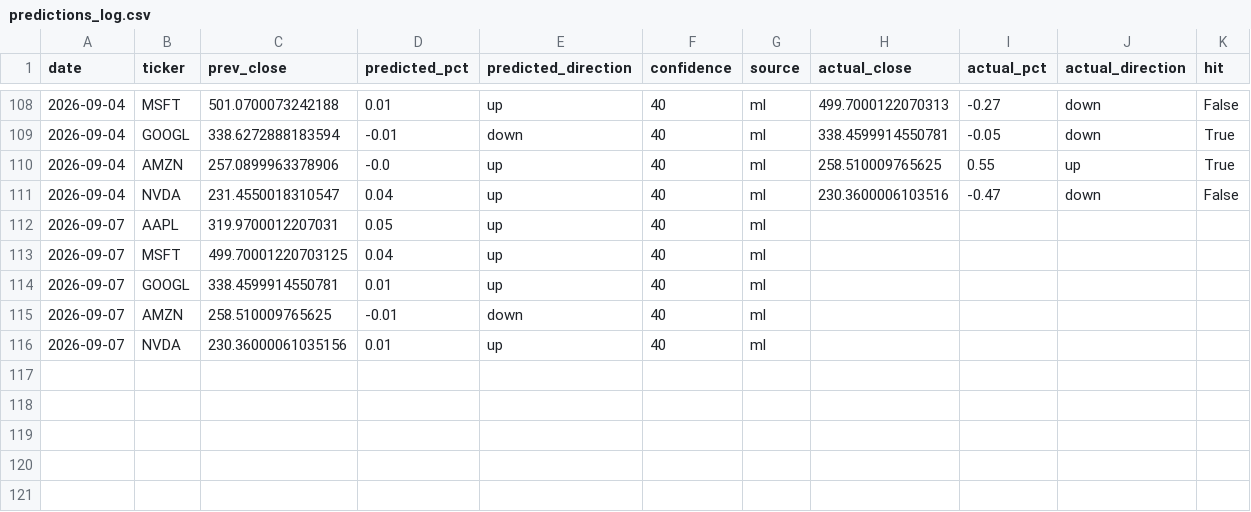
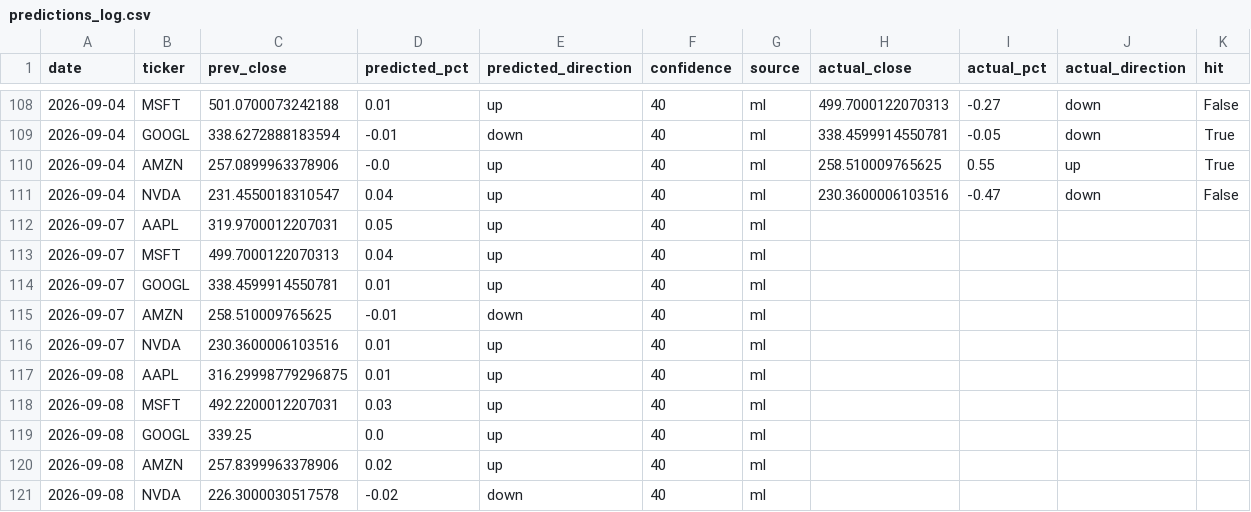
Before and after one commit to Revanth-Naik/niffler, a CSV file: data/processed/predictions_log.csv, drawn as a sheet; only a part is shown, gaps mark what is left out.

Commit message:
Log predictions for 2026-09-08

```diff
--- a/data/processed/predictions_log.csv
+++ b/data/processed/predictions_log.csv
@@ -112,5 +112,10 @@ date,ticker,prev_close,predicted_pct,predicted_direction,confidence,source,actua
 2026-09-07,AAPL,319.9700012207031,0.05,up,40,ml,,,,
-2026-09-07,MSFT,499.70001220703125,0.04,up,40,ml,,,,
+2026-09-07,MSFT,499.7000122070313,0.04,up,40,ml,,,,
 2026-09-07,GOOGL,338.4599914550781,0.01,up,40,ml,,,,
 2026-09-07,AMZN,258.510009765625,-0.01,down,40,ml,,,,
-2026-09-07,NVDA,230.36000061035156,0.01,up,40,ml,,,,
+2026-09-07,NVDA,230.3600006103516,0.01,up,40,ml,,,,
+2026-09-08,AAPL,316.29998779296875,0.01,up,40,ml,,,,
+2026-09-08,MSFT,492.2200012207031,0.03,up,40,ml,,,,
+2026-09-08,GOOGL,339.25,0.0,up,40,ml,,,,
+2026-09-08,AMZN,257.8399963378906,0.02,up,40,ml,,,,
+2026-09-08,NVDA,226.3000030517578,-0.02,down,40,ml,,,,
```
